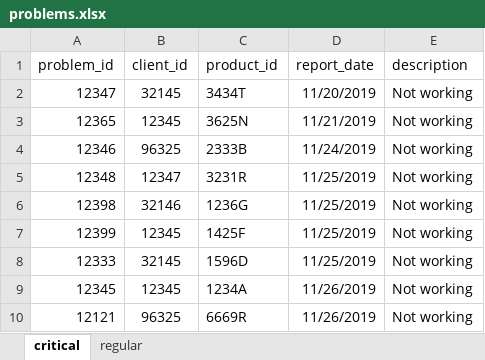
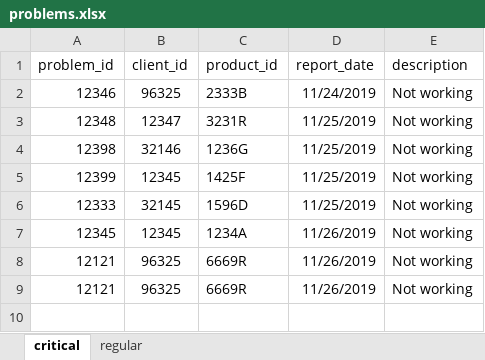
Before and after one commit to SuzanAlbedween/Schedule-System, an Excel workbook: excel_files/problems.xlsx, sheet critical, drawn as a sheet; values as stored, in another font and other column widths than the file's, no borders; removed rows and columns are numbered as before the commit, all else as after; the diff names each change by its address in the sheet, - before the commit and + after, or states it on an @@ line.

Commit message:
updating data in excel files

```diff
--- a/excel_files/problems.xlsx (sheet critical)
+++ b/excel_files/problems.xlsx (sheet critical)
-row 2: 12347 | 32145 | 3434T | 11/20/2019 | Not working
-row 3: 12365 | 12345 | 3625N | 11/21/2019 | Not working
+row 8: 12121 | 96325 | 6669R | 11/26/2019 | Not working
```
Also changed, not shown: sheet regular.
